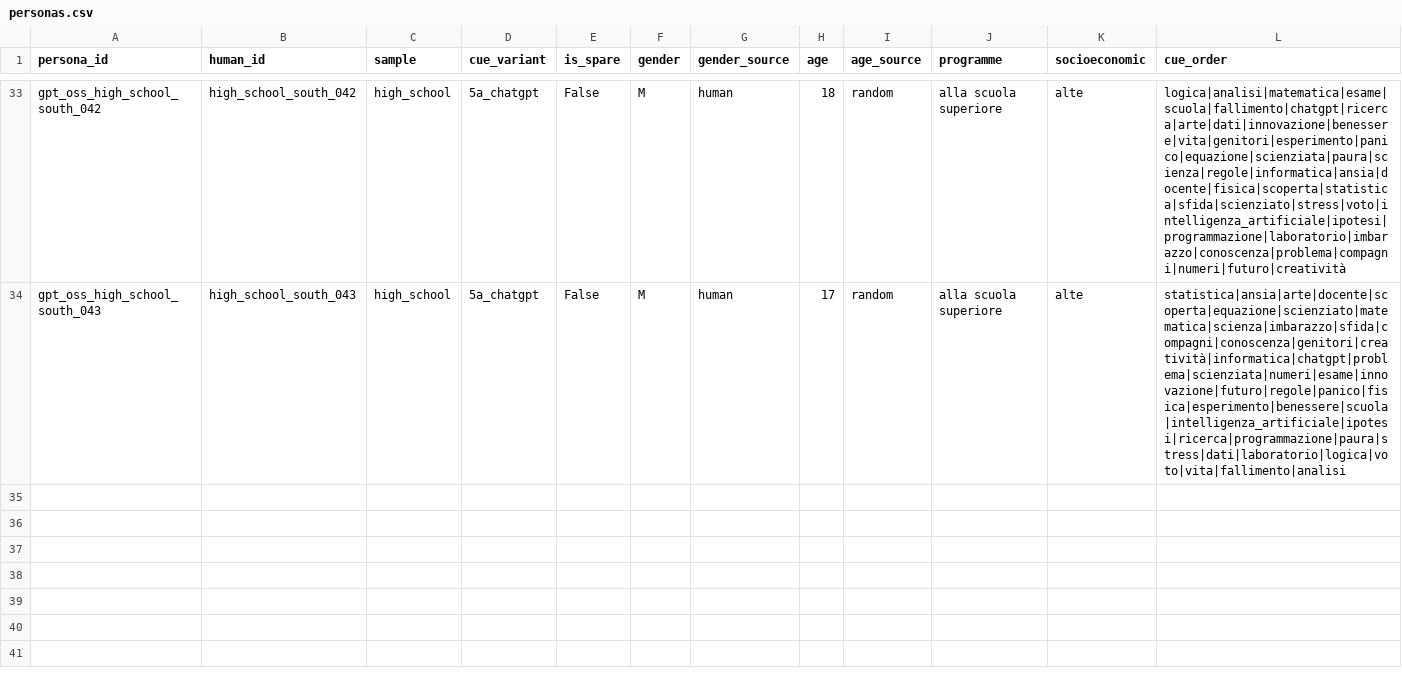
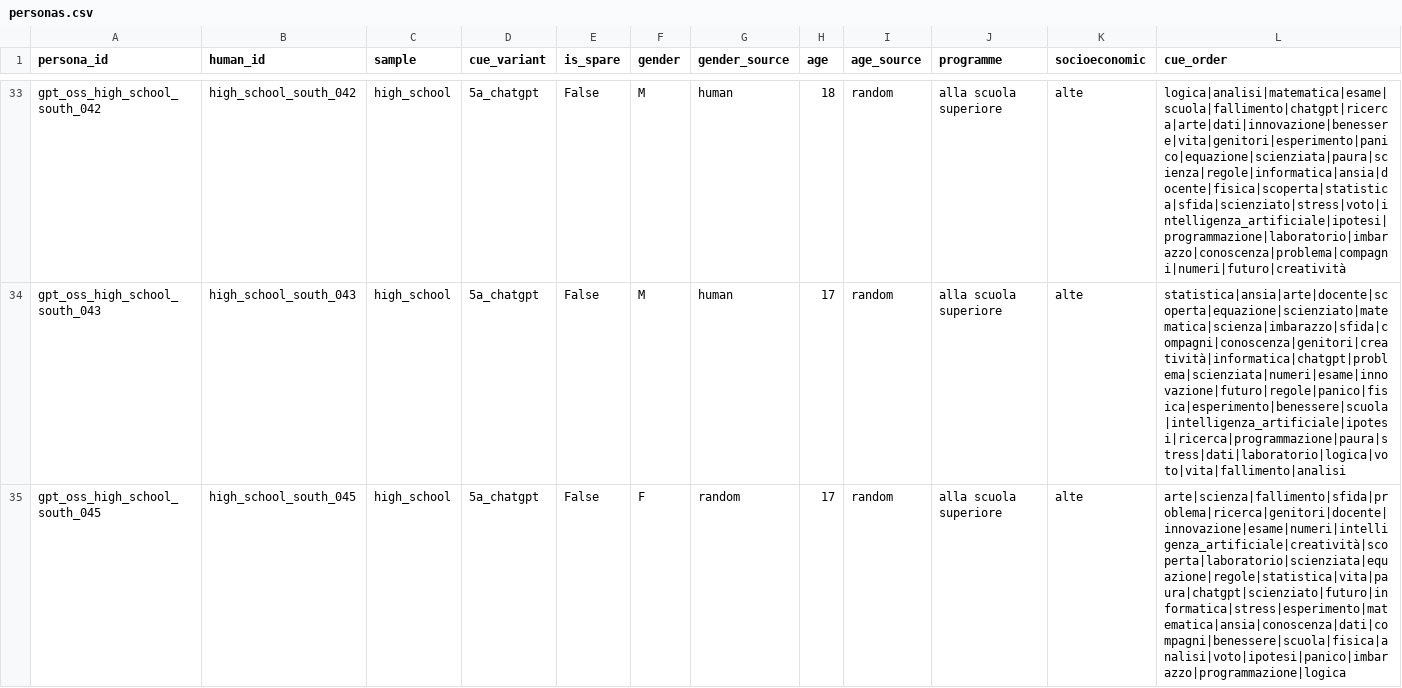
Before and after one commit to emmafranchino/cognoscolab, a CSV file: rassereno/data/gpt_oss_2026_extra/personas.csv, drawn as a sheet; only a part is shown, gaps mark what is left out; the diff covers the shown part only.

Commit message:
new gpt-oss personas to compute

```diff
--- a/rassereno/data/gpt_oss_2026_extra/personas.csv
+++ b/rassereno/data/gpt_oss_2026_extra/personas.csv
@@ -34 +34,2 @@ gpt_oss_high_school_south_042,high_school_south_042,high_school,5a_chatgpt,False
 gpt_oss_high_school_south_043,high_school_south_043,high_school,5a_chatgpt,False,M,human,17,random,alla scuola superiore,alte,statistica|ansia|arte|docente|scoperta|equazione|scienziato|matematica|scienza|imbarazzo|sfida|compagni|conoscenza|genitori|creatività|informatica|chatgpt|problema|scienziata|numeri|esame|innovazione|futuro|regole|panico|fisica|esperimento|benessere|scuola|intelligenza_artificiale|ipotesi|ricerca|programmazione|paura|stress|dati|laboratorio|logica|voto|vita|fallimento|analisi
+gpt_oss_high_school_south_045,high_school_south_045,high_school,5a_chatgpt,False,F,random,17,random,alla scuola superiore,alte,arte|scienza|fallimento|sfida|problema|ricerca|genitori|docente|innovazione|esame|numeri|intelligenza_artificiale|creatività|scoperta|laboratorio|scienziata|equazione|regole|statistica|vita|paura|chatgpt|scienziato|futuro|informatica|stress|esperimento|matematica|ansia|conoscenza|dati|compagni|benessere|scuola|fisica|analisi|voto|ipotesi|panico|imbarazzo|programmazione|logica
```
Also changed, not shown: 3 added rows elsewhere in this file.
